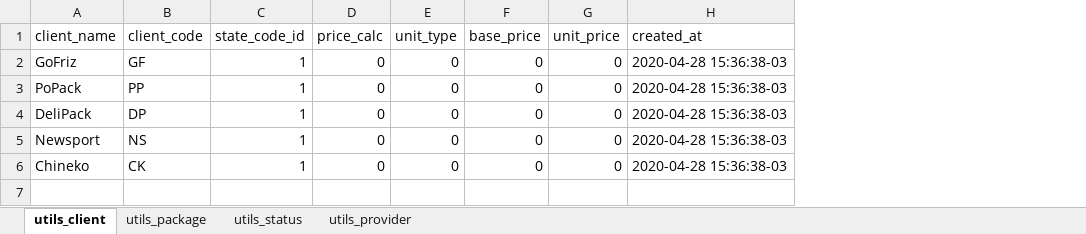
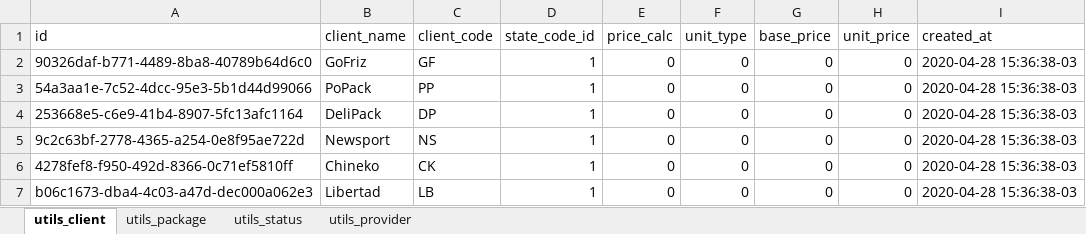
Before and after one commit to packgo-arg/packtrack, an Excel workbook: TABLAS.xlsx, sheet utils_client, drawn as a sheet; values as stored, in another font and other column widths than the file's, no borders; the diff names each change by its address in the sheet, - before the commit and + after, or states it on an @@ line.

```diff
--- a/TABLAS.xlsx (sheet utils_client)
+++ b/TABLAS.xlsx (sheet utils_client)
+column A (id), rows 2-6: 90326daf-b771-4489-8ba8-40789b64d6c0 | 54a3aa1e-7c52-4dcc-95e3-5b1d44d99066 | 253668e5-c6e9-41b4-8907-5fc13afc1164 | 9c2c63bf-2778-4365-a254-0e8f95ae722d | 4278fef8-f950-492d-8366-0c71ef5810ff
+row 7: b06c1673-dba4-4c03-a47d-dec000a062e3 | Libertad | LB | 1 | 0 | 0 | 0 | 0 | 2020-04-28 15:36:38-03
```
Also changed, not shown: sheet utils_provider, 9 other files.
